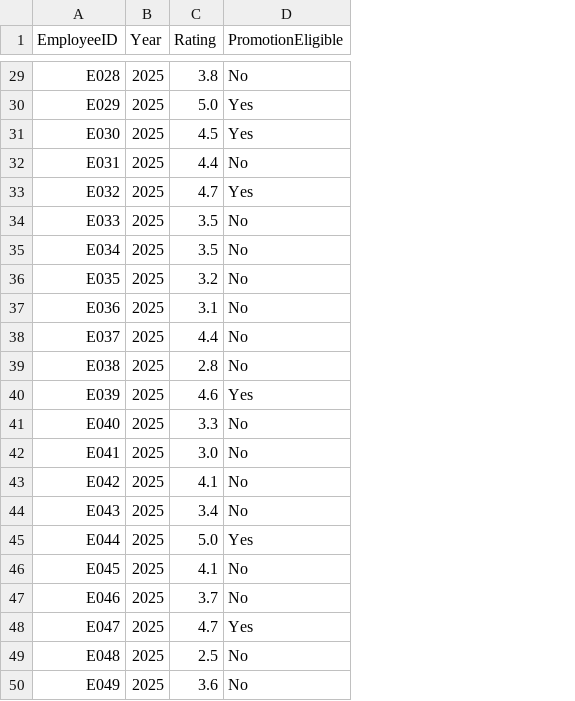
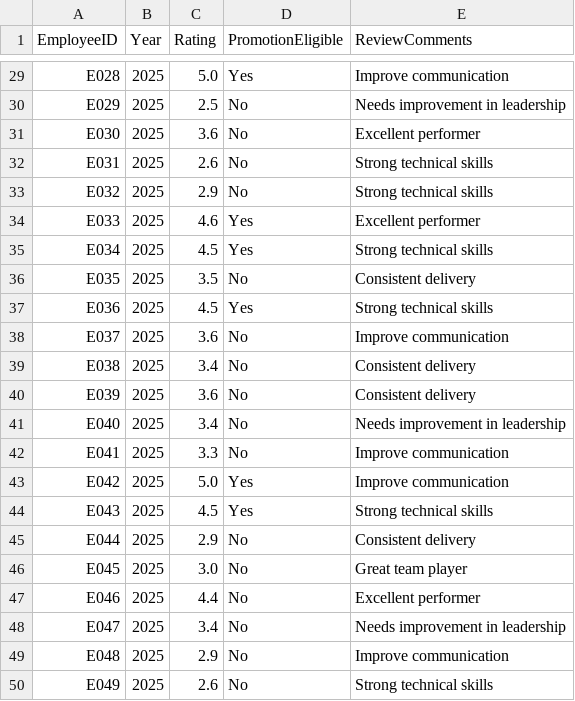
Before and after one commit to shahyash1136/employee-ai-assistant, a CSV file: data/performance.csv, drawn as a sheet; only a part is shown, gaps mark what is left out; the diff covers the shown part only; the diff names each change by its address in the sheet, - before the commit and + after, or states it on an @@ line.

```diff
--- a/data/performance.csv
+++ b/data/performance.csv
+column E (ReviewComments), rows 29-50: Improve communication | Needs improvement in leadership | Excellent performer | Strong technical skills | Strong technical skills | Excellent performer | Strong technical skills | Consistent delivery | Strong technical skills | Improve communication | Consistent delivery | Consistent delivery | Needs improvement in leadership | Improve communication | Improve communication | Strong technical skills | Consistent delivery | Great team player | Excellent performer | Needs improvement in leadership | Improve communication | Strong technical skills
-C29 (Rating): 3.8
+C29 (Rating): 5.0
-D29 (PromotionEligible): No
+D29 (PromotionEligible): Yes
-C30 (Rating): 5.0
+C30 (Rating): 2.5
-D30:D31 (PromotionEligible): Yes
+D30:D31 (PromotionEligible): No
-C31 (Rating): 4.5
+C31 (Rating): 3.6
-C32 (Rating): 4.4
+C32 (Rating): 2.6
-C33 (Rating): 4.7
+C33 (Rating): 2.9
-D33 (PromotionEligible): Yes
+D33 (PromotionEligible): No
-C34 (Rating): 3.5
+C34 (Rating): 4.6
-D34:D35 (PromotionEligible): No
+D34:D35 (PromotionEligible): Yes
-C35 (Rating): 3.5
+C35 (Rating): 4.5
-C36 (Rating): 3.2
+C36 (Rating): 3.5
-C37 (Rating): 3.1
+C37 (Rating): 4.5
-D37 (PromotionEligible): No
+D37 (PromotionEligible): Yes
-C38 (Rating): 4.4
+C38 (Rating): 3.6
-C39 (Rating): 2.8
+C39 (Rating): 3.4
-C40 (Rating): 4.6
+C40 (Rating): 3.6
-D40 (PromotionEligible): Yes
+D40 (PromotionEligible): No
-C41 (Rating): 3.3
+C41 (Rating): 3.4
-C42 (Rating): 3.0
+C42 (Rating): 3.3
-C43 (Rating): 4.1
+C43 (Rating): 5.0
-D43:D44 (PromotionEligible): No
+D43:D44 (PromotionEligible): Yes
-C44 (Rating): 3.4
+C44 (Rating): 4.5
-C45 (Rating): 5.0
+C45 (Rating): 2.9
-D45 (PromotionEligible): Yes
+D45 (PromotionEligible): No
-C46 (Rating): 4.1
+C46 (Rating): 3.0
-C47 (Rating): 3.7
+C47 (Rating): 4.4
-C48 (Rating): 4.7
+C48 (Rating): 3.4
-D48 (PromotionEligible): Yes
+D48 (PromotionEligible): No
-C49 (Rating): 2.5
+C49 (Rating): 2.9
-C50 (Rating): 3.6
+C50 (Rating): 2.6
```
Also changed, not shown: 100 edited cells elsewhere in this file, data/attendance.csv, data/departments.csv, 3 other files.
